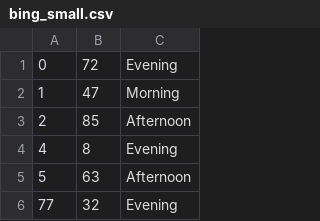
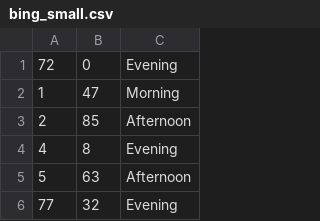
Before and after one commit to ILC-T-2019-2020/Project_scheduler, a CSV file: submissions/bing_small.csv, drawn as a sheet; only a part is shown.

Commit message:
30665

```diff
--- a/submissions/bing_small.csv
+++ b/submissions/bing_small.csv
@@ -1,2 +1,2 @@
-0,72,Evening
+72,0,Evening
 1,47,Morning
```
